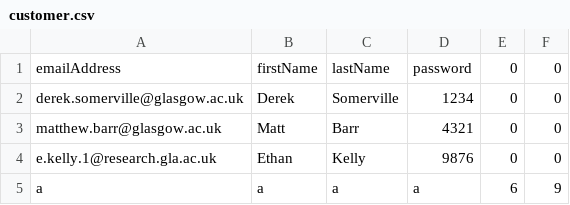
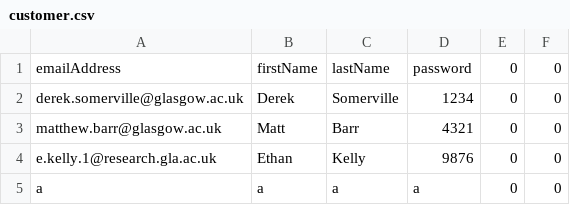
Before and after one commit to EsmeraldaJardine/TSI_project, a CSV file: resource/customer.csv, drawn as a sheet.

```diff
--- a/resource/customer.csv
+++ b/resource/customer.csv
@@ -4,2 +4,2 @@ matthew.barr@glasgow.ac.uk,Matt,Barr,4321,0,0
 e.kelly.1@research.gla.ac.uk,Ethan,Kelly,9876,0,0
-a,a,a,a,6,9
+a,a,a,a,0,0
```
Also changed, not shown: 2 other files.
